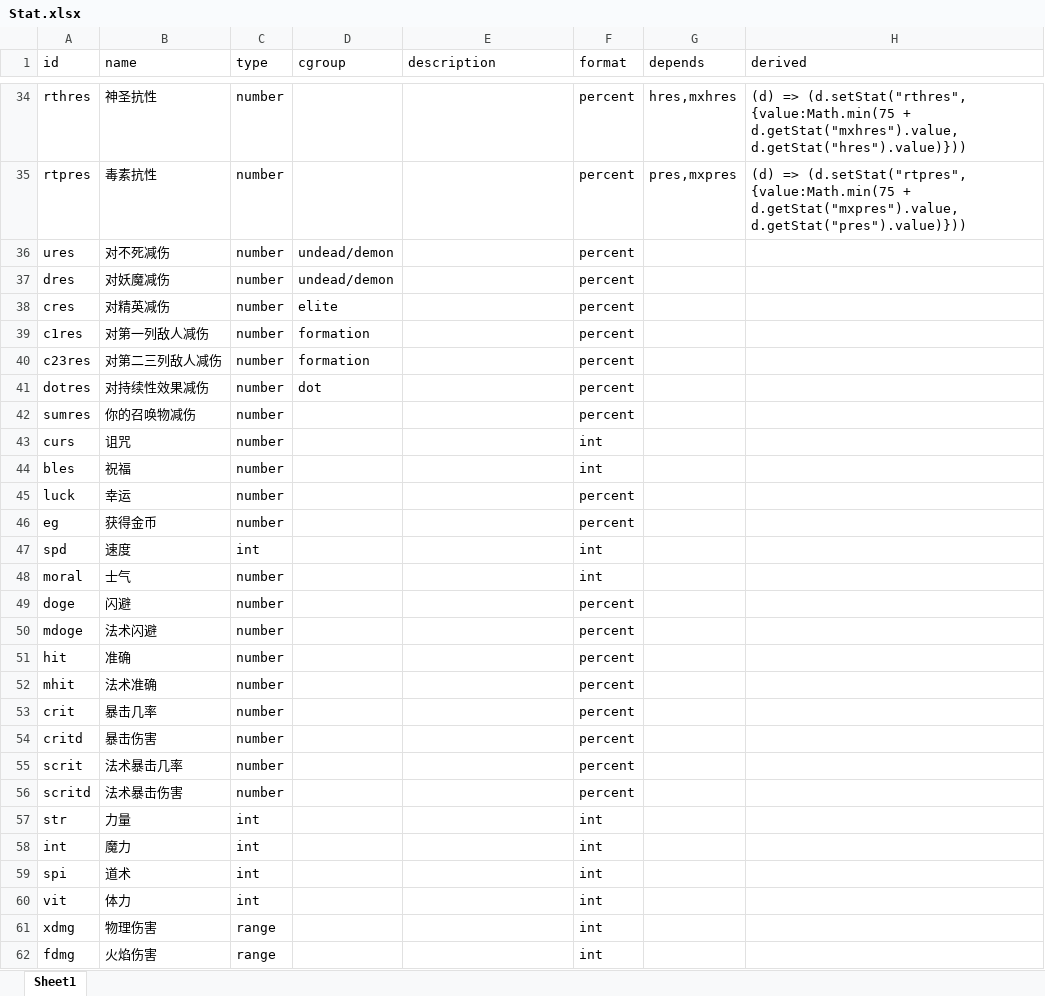
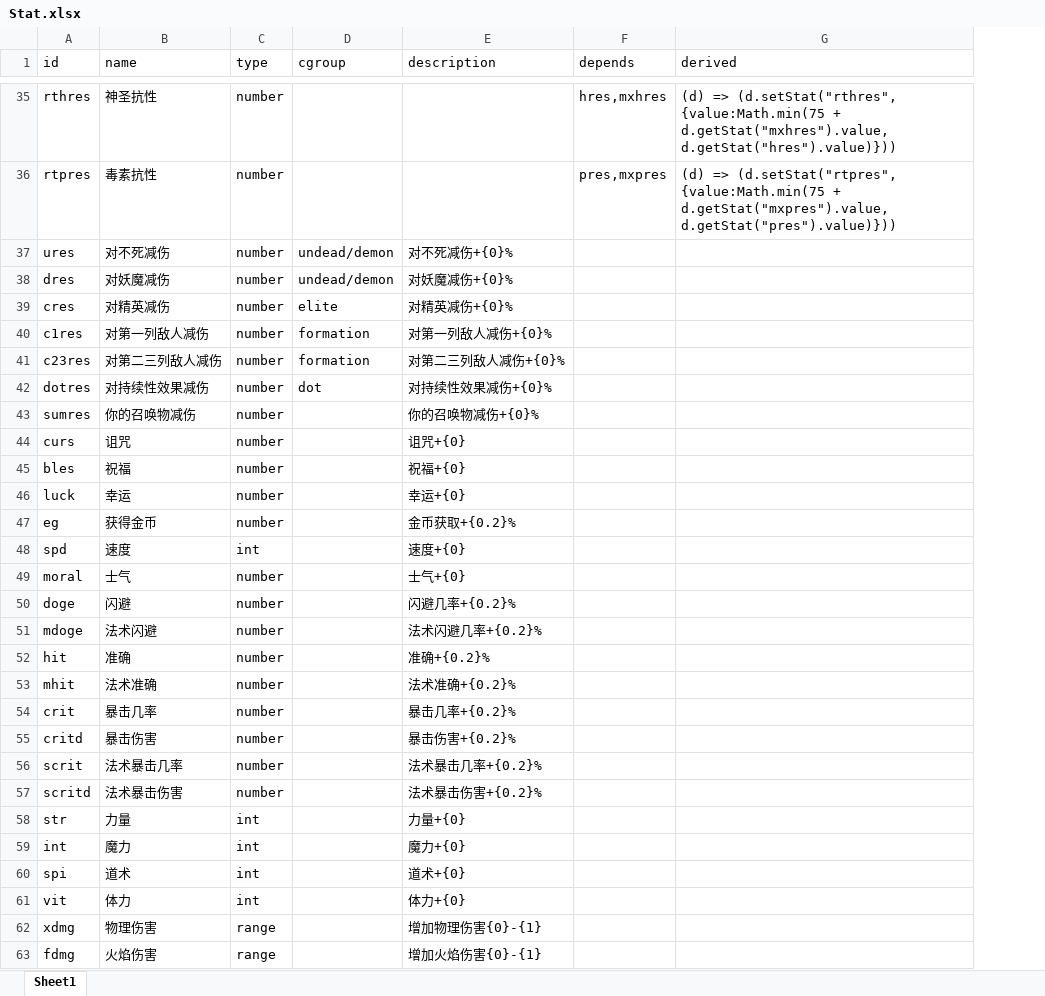
Before and after one commit to yatyricky/gvbasic-mir-remaster, an Excel workbook: configs/Stat.xlsx, sheet Sheet1, drawn as a sheet; only a part is shown, gaps mark what is left out; values as stored, in another font and other column widths than the file's, no borders; conditional formats not drawn; removed rows and columns are numbered as before the commit, all else as after; the diff covers the shown part only; the diff names each change by its address in the sheet, - before the commit and + after, or states it on an @@ line.

```diff
--- a/configs/Stat.xlsx (sheet Sheet1)
+++ b/configs/Stat.xlsx (sheet Sheet1)
-column F (format), rows 34-62: percent | percent | percent | percent | percent | percent | percent | percent | percent | int | int | percent | percent | int | int | percent | percent | percent | percent | percent | percent | percent | percent | int | int | int | int | int | int
-E37 (description): (empty)
+E37 (description): 对不死减伤+{0}%
-E38 (description): (empty)
+E38 (description): 对妖魔减伤+{0}%
-E39 (description): (empty)
+E39 (description): 对精英减伤+{0}%
-E40 (description): (empty)
+E40 (description): 对第一列敌人减伤+{0}%
-E41 (description): (empty)
+E41 (description): 对第二三列敌人减伤+{0}%
-E42 (description): (empty)
+E42 (description): 对持续性效果减伤+{0}%
-E43 (description): (empty)
+E43 (description): 你的召唤物减伤+{0}%
-E44 (description): (empty)
+E44 (description): 诅咒+{0}
-E45 (description): (empty)
+E45 (description): 祝福+{0}
-E46 (description): (empty)
+E46 (description): 幸运+{0}
-E47 (description): (empty)
+E47 (description): 金币获取+{0.2}%
-E48 (description): (empty)
+E48 (description): 速度+{0}
-E49 (description): (empty)
+E49 (description): 士气+{0}
-E50 (description): (empty)
+E50 (description): 闪避几率+{0.2}%
-E51 (description): (empty)
+E51 (description): 法术闪避几率+{0.2}%
-E52 (description): (empty)
+E52 (description): 准确+{0.2}%
-E53 (description): (empty)
+E53 (description): 法术准确+{0.2}%
-E54 (description): (empty)
+E54 (description): 暴击几率+{0.2}%
-E55 (description): (empty)
+E55 (description): 暴击伤害+{0.2}%
-E56 (description): (empty)
+E56 (description): 法术暴击几率+{0.2}%
-E57 (description): (empty)
+E57 (description): 法术暴击伤害+{0.2}%
-E58 (description): (empty)
+E58 (description): 力量+{0}
-E59 (description): (empty)
+E59 (description): 魔力+{0}
-E60 (description): (empty)
+E60 (description): 道术+{0}
-E61 (description): (empty)
+E61 (description): 体力+{0}
-E62 (description): (empty)
+E62 (description): 增加物理伤害{0}-{1}
-E63 (description): (empty)
+E63 (description): 增加火焰伤害{0}-{1}
```
Also changed, not shown: 12 added rows and 145 edited cells elsewhere in this sheet, configs/Affix.xlsx, configs/Item.xlsx, 9 other files.
